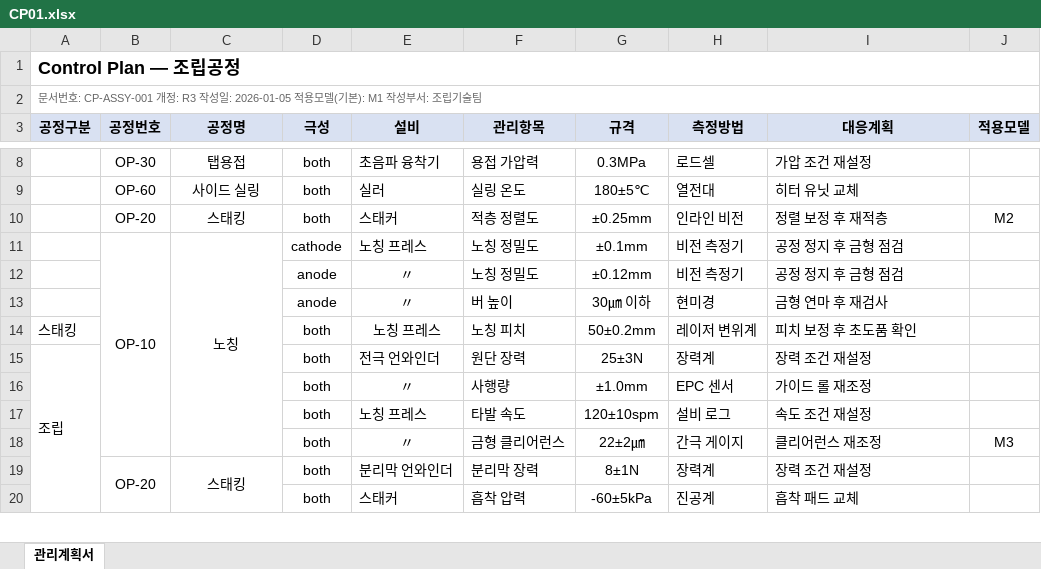
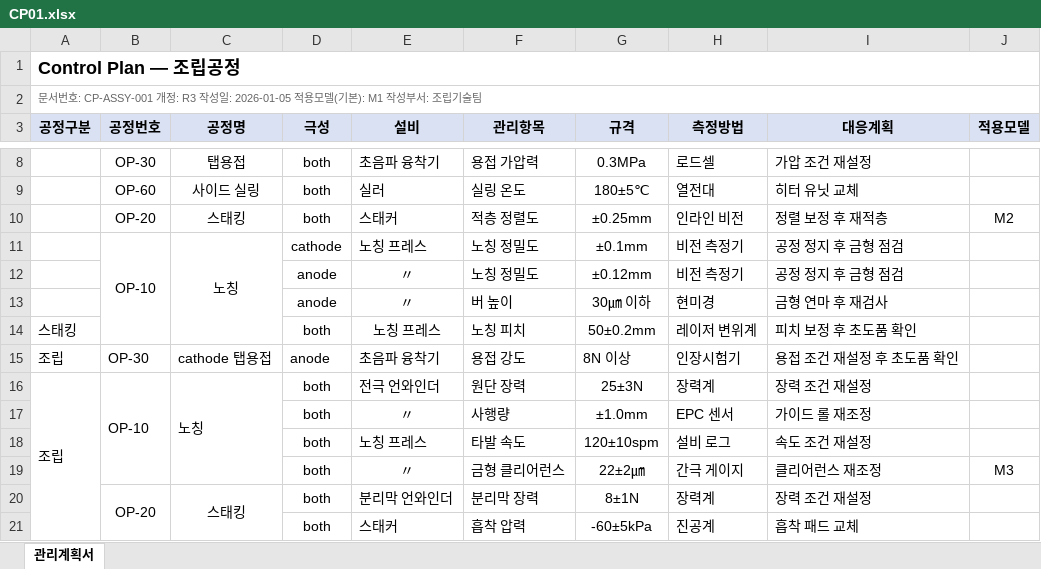
Before and after one commit to playjae0/ontology_system, an Excel workbook: mock/raw/CP01.xlsx, sheet 관리계획서, drawn as a sheet; only a part is shown, gaps mark what is left out; values as stored, in another font and other column widths than the file's, no borders; removed rows and columns are numbered as before the commit, all else as after; the diff names each change by its address in the sheet, - before the commit and + after, or states it on an @@ line.

```diff
--- a/mock/raw/CP01.xlsx (sheet 관리계획서)
+++ b/mock/raw/CP01.xlsx (sheet 관리계획서)
-B11:B18 merged
+B11:B14 merged
-C11:C18 merged
+C11:C14 merged
+row 15: 조립 | OP-30 | cathode 탭용접 | anode | 초음파 융착기 | 용접 강도 | 8N 이상 | 인장시험기 | 용접 조건 재설정 후 초도품 확인
-B16 (공정번호): (empty)
+B16 (공정번호): OP-10
+B16:B19 merged
-C16 (공정명): (empty)
+C16 (공정명): 노칭
+C16:C19 merged
```
Also changed, not shown: 14 other files.
